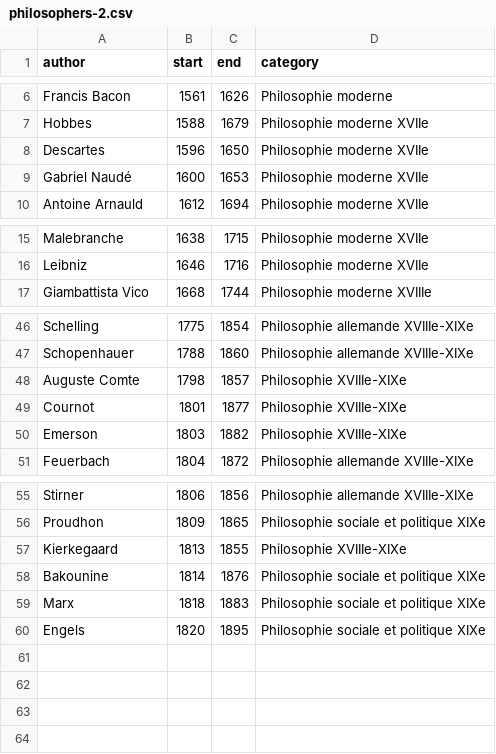
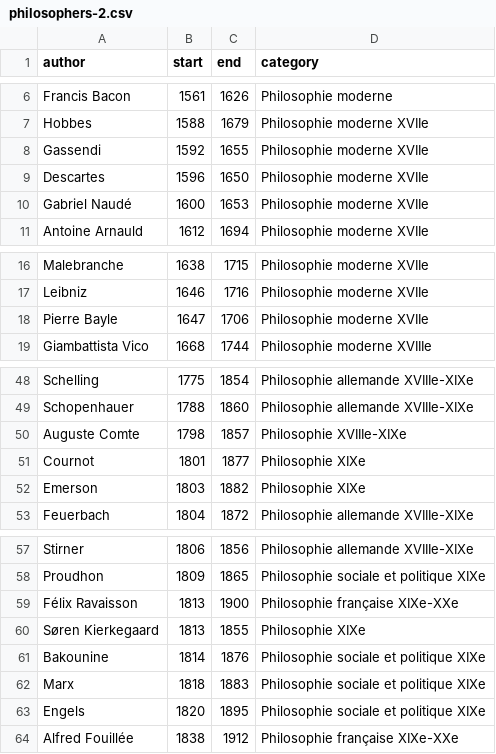
Before and after one commit to eyssette/frise-philo, a CSV file: data/philosophers-2.csv, drawn as a sheet; only a part is shown, gaps mark what is left out.

```diff
--- a/data/philosophers-2.csv
+++ b/data/philosophers-2.csv
@@ -7,2 +7,3 @@ Francis Bacon,1561,1626,Philosophie moderne
 Hobbes,1588,1679,Philosophie moderne XVIIe
+Gassendi,1592,1655,Philosophie moderne XVIIe
 Descartes,1596,1650,Philosophie moderne XVIIe
@@ -16,2 +17,3 @@ Malebranche,1638,1715,Philosophie moderne XVIIe
 Leibniz,1646,1716,Philosophie moderne XVIIe
+Pierre Bayle,1647,1706,Philosophie moderne XVIIe
 Giambattista Vico,1668,1744,Philosophie moderne XVIIIe
@@ -48,4 +50,4 @@ Schopenhauer,1788,1860,Philosophie allemande XVIIIe-XIXe
 Auguste Comte,1798,1857,Philosophie XVIIIe-XIXe
-Cournot,1801,1877,Philosophie XVIIIe-XIXe
-Emerson,1803,1882,Philosophie XVIIIe-XIXe
+Cournot,1801,1877,Philosophie XIXe
+Emerson,1803,1882,Philosophie XIXe
 Feuerbach,1804,1872,Philosophie allemande XVIIIe-XIXe
@@ -56,3 +58,4 @@ Stirner,1806,1856,Philosophie allemande XVIIIe-XIXe
 Proudhon,1809,1865,Philosophie sociale et politique XIXe
-Kierkegaard,1813,1855,Philosophie XVIIIe-XIXe
+Félix Ravaisson,1813,1900,Philosophie française XIXe-XXe
+Søren Kierkegaard,1813,1855,Philosophie XIXe
 Bakounine,1814,1876,Philosophie sociale et politique XIXe
@@ -60 +63,2 @@ Marx,1818,1883,Philosophie sociale et politique XIXe
 Engels,1820,1895,Philosophie sociale et politique XIXe
+Alfred Fouillée, 1838,1912,Philosophie française XIXe-XXe
```
Also changed, not shown: data/philosophers-3.csv, data/philosophers-4.csv.
